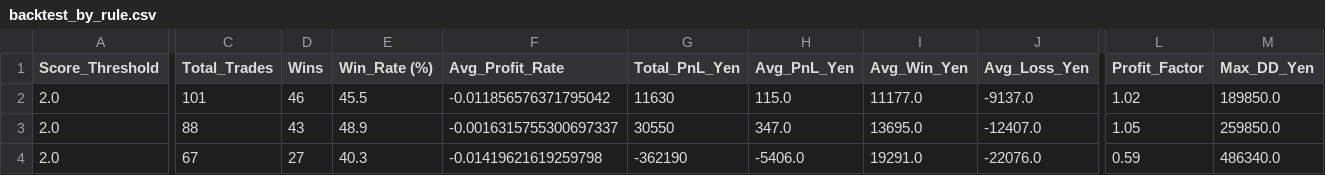
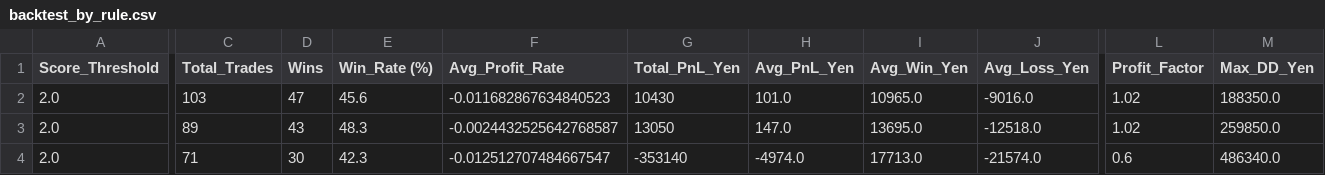
Before and after one commit to stock-bot-user64/stock-signal-ct64, a CSV file: data/backtest_by_rule.csv, drawn as a sheet; only a part is shown, gaps mark what is left out; the diff covers the shown part only; the diff names each change by its address in the sheet, - before the commit and + after, or states it on an @@ line.

```diff
--- a/data/backtest_by_rule.csv
+++ b/data/backtest_by_rule.csv
-C2 (Total_Trades): 101
+C2 (Total_Trades): 103
-D2 (Wins): 46
+D2 (Wins): 47
-E2 (Win_Rate (%)): 45.5
+E2 (Win_Rate (%)): 45.6
-F2 (Avg_Profit_Rate): -0.011856576371795042
+F2 (Avg_Profit_Rate): -0.011682867634840523
-G2 (Total_PnL_Yen): 11630
+G2 (Total_PnL_Yen): 10430
-H2 (Avg_PnL_Yen): 115.0
+H2 (Avg_PnL_Yen): 101.0
-I2 (Avg_Win_Yen): 11177.0
+I2 (Avg_Win_Yen): 10965.0
-J2 (Avg_Loss_Yen): -9137.0
+J2 (Avg_Loss_Yen): -9016.0
-M2 (Max_DD_Yen): 189850.0
+M2 (Max_DD_Yen): 188350.0
-C3 (Total_Trades): 88
+C3 (Total_Trades): 89
-E3 (Win_Rate (%)): 48.9
+E3 (Win_Rate (%)): 48.3
-F3 (Avg_Profit_Rate): -0.0016315755300697337
+F3 (Avg_Profit_Rate): -0.0024432525642768587
-G3 (Total_PnL_Yen): 30550
+G3 (Total_PnL_Yen): 13050
-H3 (Avg_PnL_Yen): 347.0
+H3 (Avg_PnL_Yen): 147.0
-J3 (Avg_Loss_Yen): -12407.0
+J3 (Avg_Loss_Yen): -12518.0
-L3 (Profit_Factor): 1.05
+L3 (Profit_Factor): 1.02
-C4 (Total_Trades): 67
+C4 (Total_Trades): 71
-D4 (Wins): 27
+D4 (Wins): 30
-E4 (Win_Rate (%)): 40.3
+E4 (Win_Rate (%)): 42.3
-F4 (Avg_Profit_Rate): -0.01419621619259798
+F4 (Avg_Profit_Rate): -0.012512707484667547
-G4 (Total_PnL_Yen): -362190
+G4 (Total_PnL_Yen): -353140
-H4 (Avg_PnL_Yen): -5406.0
+H4 (Avg_PnL_Yen): -4974.0
-I4 (Avg_Win_Yen): 19291.0
+I4 (Avg_Win_Yen): 17713.0
-J4 (Avg_Loss_Yen): -22076.0
+J4 (Avg_Loss_Yen): -21574.0
-L4 (Profit_Factor): 0.59
+L4 (Profit_Factor): 0.6
```
Also changed, not shown: 1 added row, 1 removed row and 18 edited cells elsewhere in this file, data/backtest_monthly.csv, data/backtest_summary.csv, 2 other files.
